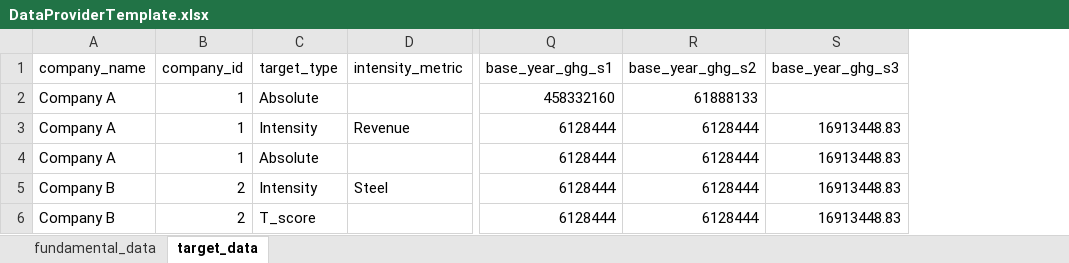
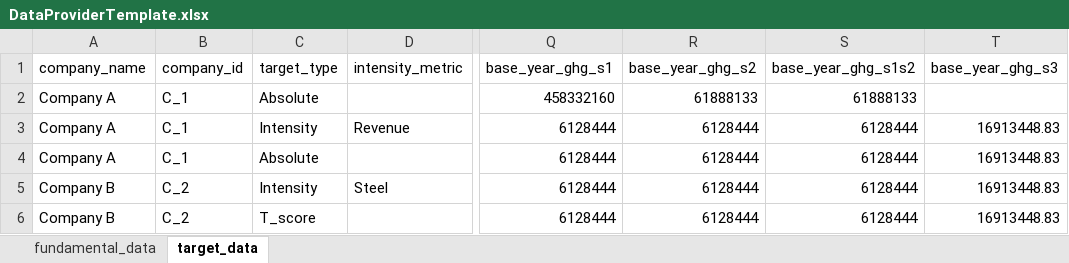
Before and after one commit to WWF-Sweden/ITR-tool, an Excel workbook: docs/DataProviderTemplate.xlsx, sheet target_data, drawn as a sheet; only a part is shown, gaps mark what is left out; values as stored, in another font and other column widths than the file's, no borders; table styles not drawn; the diff names each change by its address in the sheet, - before the commit and + after, or states it on an @@ line.

```diff
--- a/docs/DataProviderTemplate.xlsx (sheet target_data)
+++ b/docs/DataProviderTemplate.xlsx (sheet target_data)
+column S (base_year_ghg_s1s2), rows 2-6: 61888133 | 6128444 | 6128444 | 6128444 | 6128444
-B2:B4 (company_id): 1
+B2:B4 (company_id): C_1
-B5:B6 (company_id): 2
+B5:B6 (company_id): C_2
```
Also changed, not shown: sheet fundamental_data, 13 other files.
